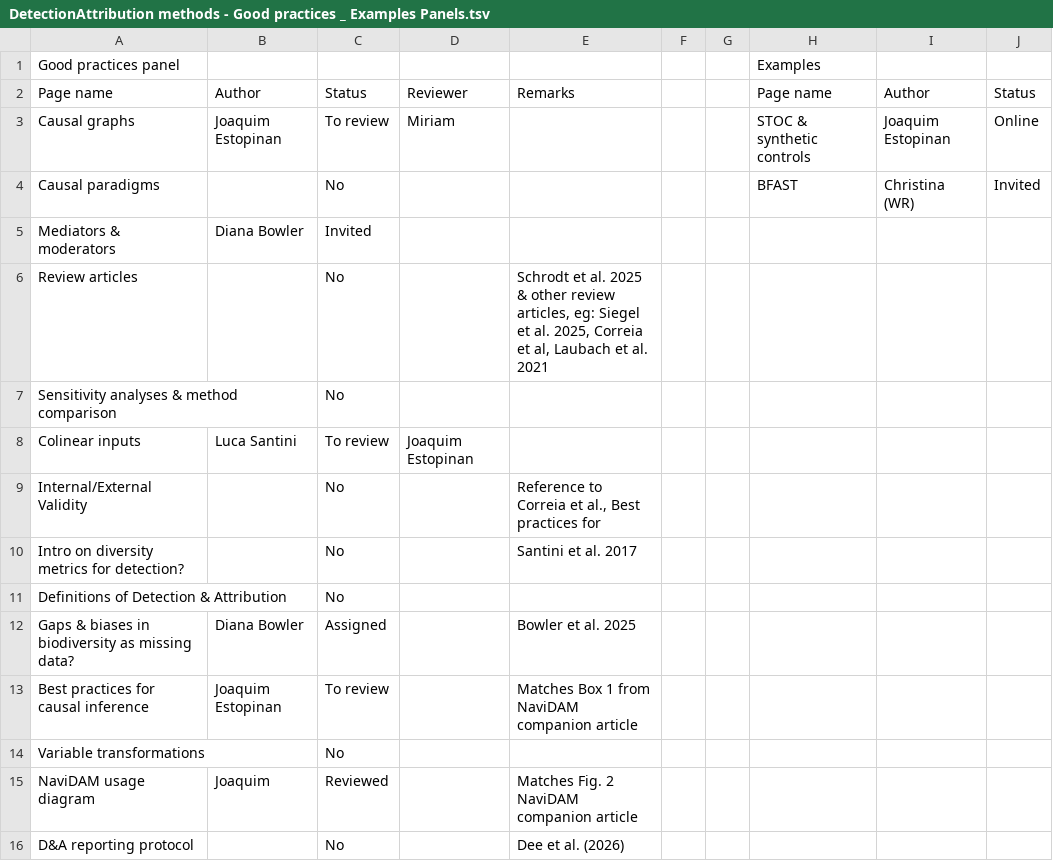
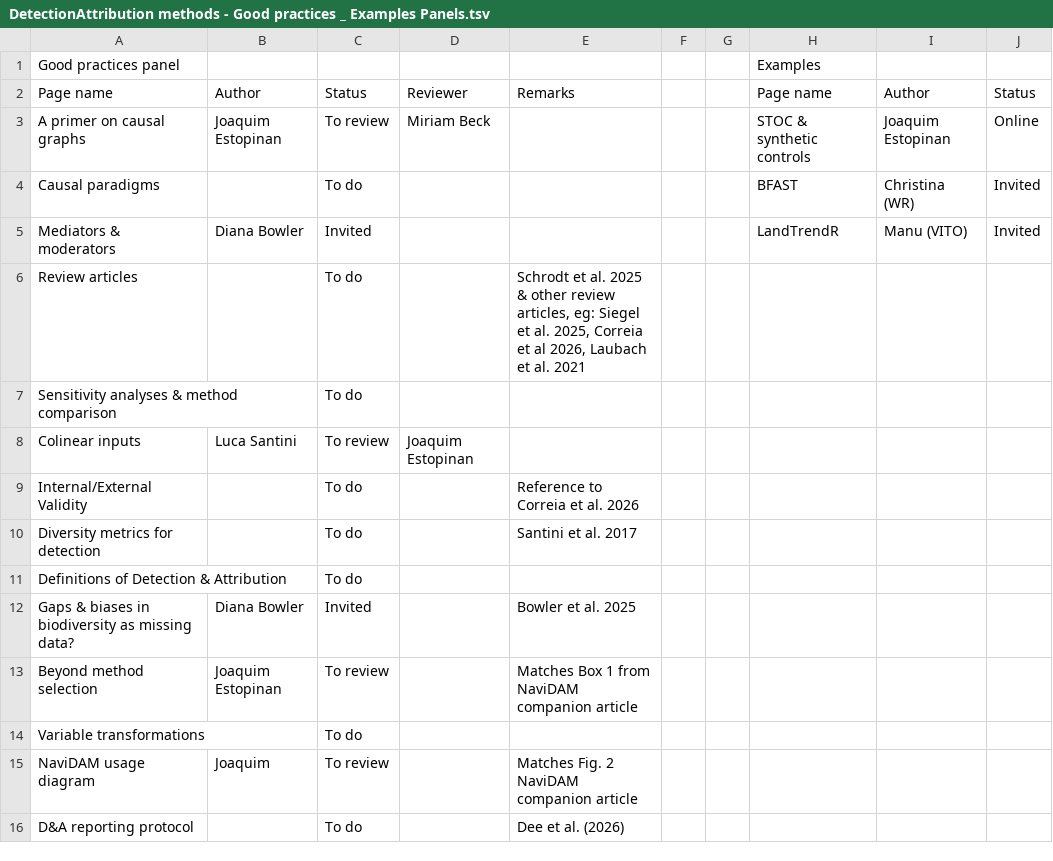
Before and after one commit to damhq/navidam, a TSV file: _data/DetectionAttribution methods - Good practices _ Examples Panels.tsv, drawn as a sheet.

```diff
--- a/_data/DetectionAttribution methods - Good practices _ Examples Panels.tsv
+++ b/_data/DetectionAttribution methods - Good practices _ Examples Panels.tsv
@@ -2,15 +2,15 @@ Good practices panel							Examples
 Page name	Author	Status	Reviewer	Remarks			Page name	Author	Status
-Causal graphs	Joaquim Estopinan	To review	Miriam				STOC & synthetic controls	Joaquim Estopinan	Online
-Causal paradigms		No					BFAST	Christina (WR)	Invited
-Mediators & moderators	Diana Bowler	Invited							
-Review articles		No		Schrodt et al. 2025 & other review articles, eg: Siegel et al. 2025, Correia et al, Laubach et al. 2021					
-Sensitivity analyses & method comparison		No							
+A primer on causal graphs	Joaquim Estopinan	To review	Miriam Beck				STOC & synthetic controls	Joaquim Estopinan	Online
+Causal paradigms		To do					BFAST	Christina (WR)	Invited
+Mediators & moderators	Diana Bowler	Invited					LandTrendR	Manu (VITO)	Invited
+Review articles		To do		Schrodt et al. 2025 & other review articles, eg: Siegel et al. 2025, Correia et al 2026, Laubach et al. 2021					
+Sensitivity analyses & method comparison		To do							
 Colinear inputs	Luca Santini	To review	Joaquim Estopinan						
-Internal/External Validity		No		Reference to Correia et al., Best practices for					
-Intro on diversity metrics for detection?		No		Santini et al. 2017					
-Definitions of Detection & Attribution		No							
-Gaps & biases in biodiversity as missing data?	Diana Bowler	Assigned		Bowler et al. 2025					
-Best practices for causal inference	Joaquim Estopinan	To review		Matches Box 1 from NaviDAM companion article					
-Variable transformations		No							
-NaviDAM usage diagram	Joaquim	Reviewed		Matches Fig. 2 NaviDAM companion article					
-D&A reporting protocol		No		Dee et al. (2026)
+Internal/External Validity		To do		Reference to Correia et al. 2026					
+Diversity metrics for detection		To do		Santini et al. 2017					
+Definitions of Detection & Attribution		To do							
+Gaps & biases in biodiversity as missing data?	Diana Bowler	Invited		Bowler et al. 2025					
+Beyond method selection	Joaquim Estopinan	To review		Matches Box 1 from NaviDAM companion article					
+Variable transformations		To do							
+NaviDAM usage diagram	Joaquim	To review		Matches Fig. 2 NaviDAM companion article					
+D&A reporting protocol		To do		Dee et al. (2026)					
```
Also changed, not shown: 22 other files.
